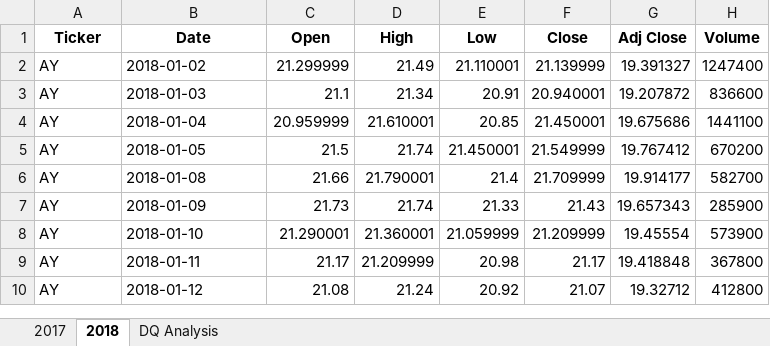
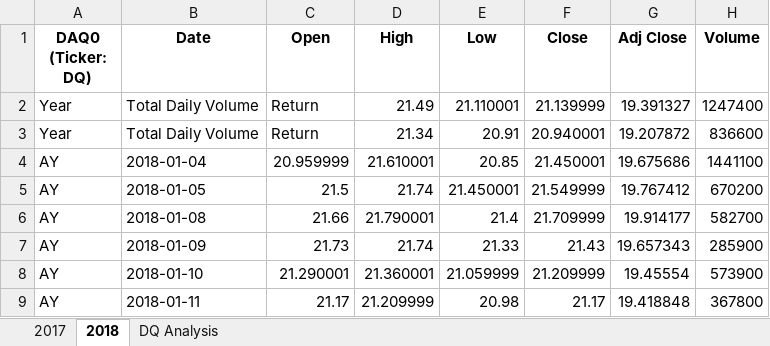
Before and after one commit to bav007/stock-analysis, an Excel workbook: green_stocks.xlsm, sheet 2018, drawn as a sheet; only a part is shown; the shorter side is filled out with more unchanged rows; values as stored, in another font and other column widths than the file's, no borders; the diff names each change by its address in the sheet, - before the commit and + after, or states it on an @@ line.

```diff
--- a/green_stocks.xlsm (sheet 2018)
+++ b/green_stocks.xlsm (sheet 2018)
-A1: Ticker
+A1: DAQ0 (Ticker: DQ)
-A2:A3 (DAQ0 (Ticker: DQ)): AY
+A2:A3 (DAQ0 (Ticker: DQ)): Year
-B2 (Date): 2018-01-02
+B2 (Date): Total Daily Volume
-C2 (Open): 21.299999
+C2 (Open): Return
-B3 (Date): 2018-01-03
+B3 (Date): Total Daily Volume
-C3 (Open): 21.1
+C3 (Open): Return
```
Also changed, not shown: sheet DQ Analysis.
